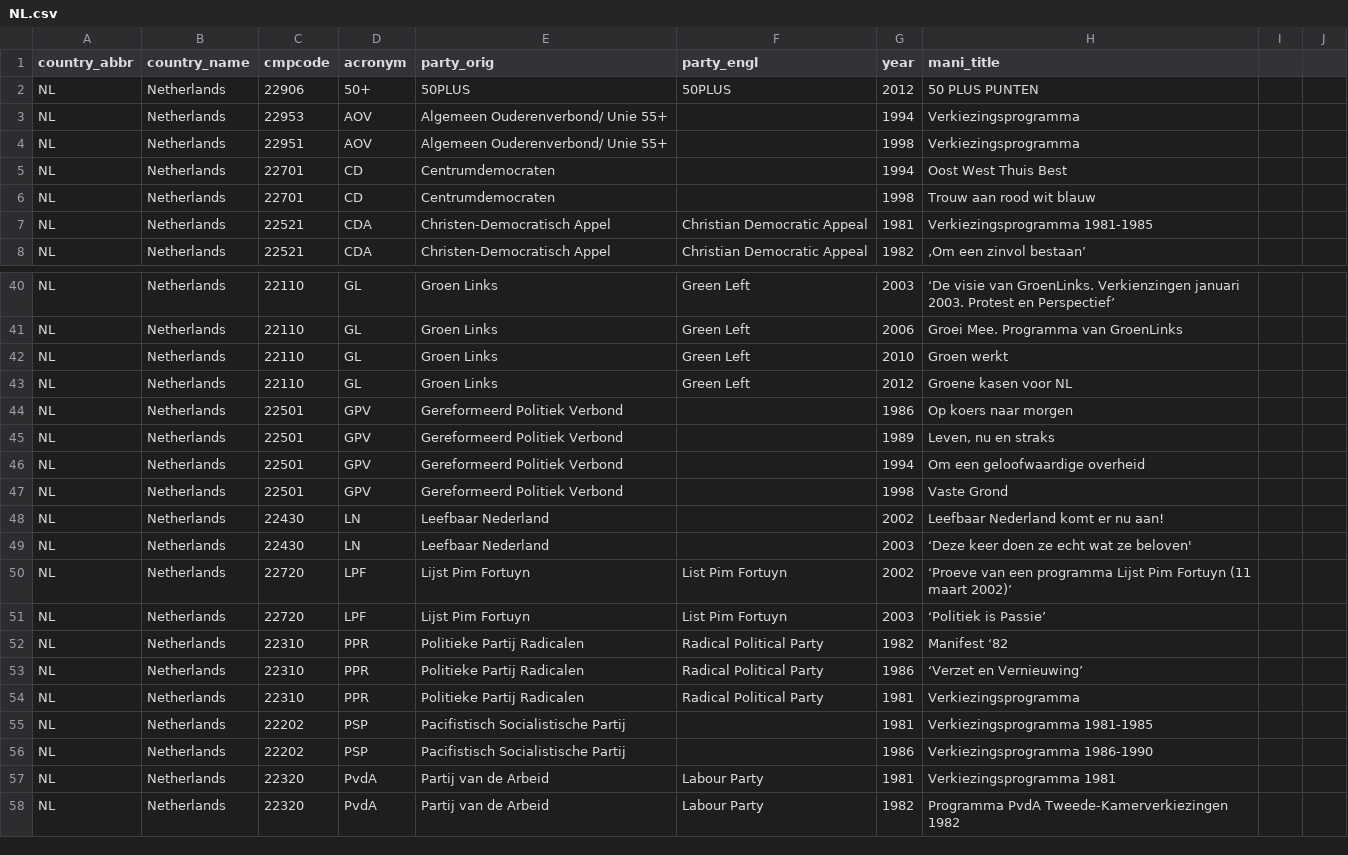
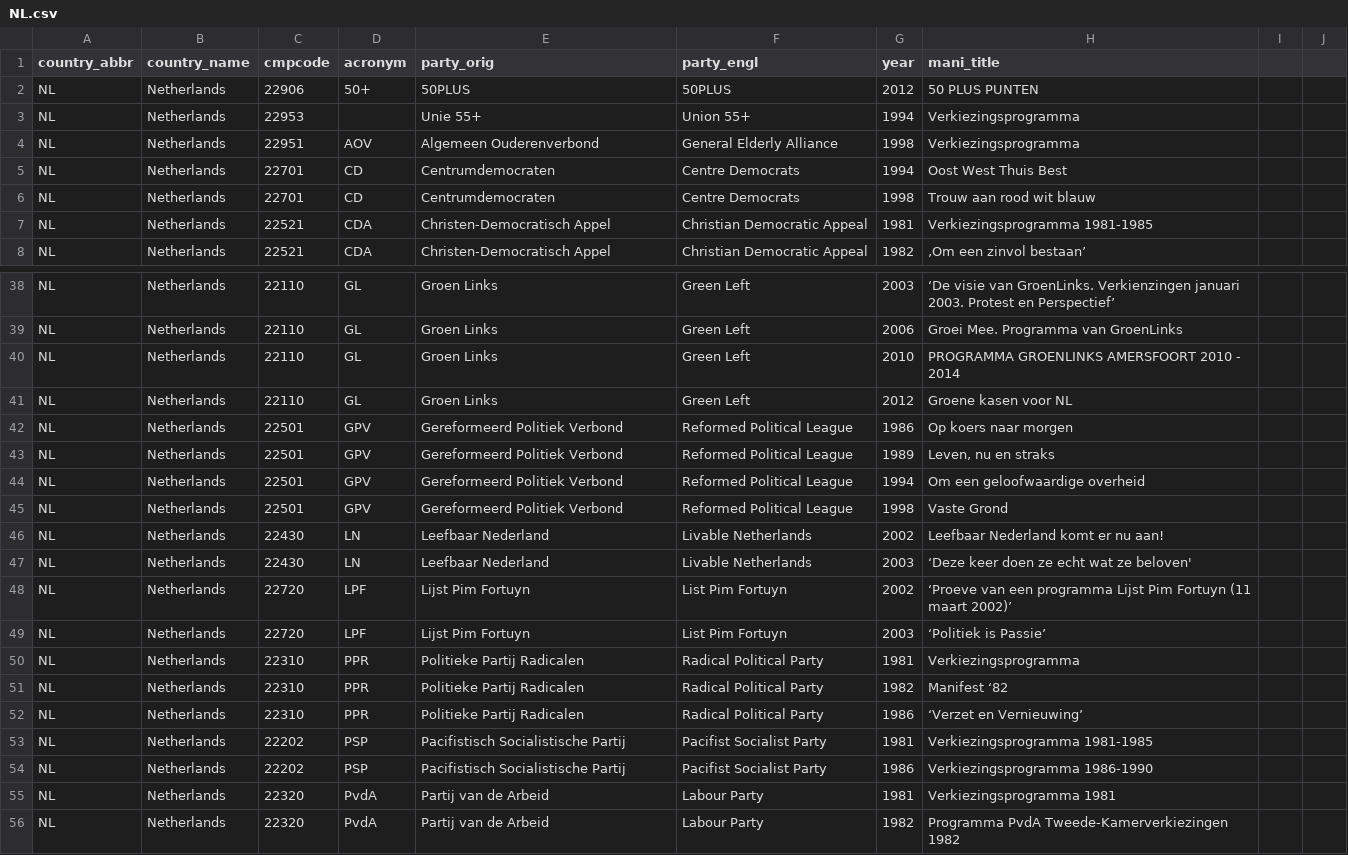
Before and after one commit to julianbernauer/polidoc, a CSV file: nations/netherlands/NL.csv, drawn as a sheet; only a part is shown, gaps mark what is left out; the diff covers the shown part only.

Commit message:
Update NL.csv
22953 acronym fehlt

```diff
--- a/nations/netherlands/NL.csv
+++ b/nations/netherlands/NL.csv
@@ -2,6 +2,6 @@ country_abbr,country_name,cmpcode,acronym,party_orig,party_engl,year,mani_title
 NL,Netherlands,22906,50+,50PLUS,50PLUS,2012,50 PLUS PUNTEN
-NL,Netherlands,22953,AOV,Algemeen Ouderenverbond/ Unie 55+,,1994,Verkiezingsprogramma
-NL,Netherlands,22951,AOV,Algemeen Ouderenverbond/ Unie 55+,,1998,Verkiezingsprogramma
-NL,Netherlands,22701,CD,Centrumdemocraten,,1994,Oost West Thuis Best
-NL,Netherlands,22701,CD ,Centrumdemocraten,,1998,Trouw aan rood wit blauw
+NL,Netherlands,22953,,Unie 55+,Union 55+,1994,Verkiezingsprogramma
+NL,Netherlands,22951,AOV,Algemeen Ouderenverbond,General Elderly Alliance,1998,Verkiezingsprogramma
+NL,Netherlands,22701,CD,Centrumdemocraten,Centre Democrats,1994,Oost West Thuis Best
+NL,Netherlands,22701,CD ,Centrumdemocraten,Centre Democrats,1998,Trouw aan rood wit blauw
 NL,Netherlands,22521,CDA,Christen-Democratisch Appel,Christian Democratic Appeal,1981,Verkiezingsprogramma 1981-1985
@@ -41,9 +39,9 @@ NL,Netherlands,22110,GL,Groen Links,Green Left,2003,‘De visie van GroenLinks.
 NL,Netherlands,22110,GL,Groen Links,Green Left,2006,Groei Mee. Programma van GroenLinks
-NL,Netherlands,22110,GL,Groen Links,Green Left,2010,Groen werkt
+NL,Netherlands,22110,GL,Groen Links,Green Left,2010,PROGRAMMA GROENLINKS AMERSFOORT 2010 - 2014
 NL,Netherlands,22110,GL,Groen Links,Green Left,2012,Groene kasen voor NL
-NL,Netherlands,22501,GPV,Gereformeerd Politiek Verbond,,1986,Op koers naar morgen
-NL,Netherlands,22501,GPV,Gereformeerd Politiek Verbond,,1989,"Leven, nu en straks"
-NL,Netherlands,22501,GPV,Gereformeerd Politiek Verbond,,1994,Om een geloofwaardige overheid
-NL,Netherlands,22501,GPV,Gereformeerd Politiek Verbond,,1998,Vaste Grond
-NL,Netherlands,22430,LN,Leefbaar Nederland,,2002,Leefbaar Nederland komt er nu aan!
-NL,Netherlands,22430,LN,Leefbaar Nederland,,2003,‘Deze keer doen ze echt wat ze beloven'
+NL,Netherlands,22501,GPV,Gereformeerd Politiek Verbond,Reformed Political League,1986,Op koers naar morgen
+NL,Netherlands,22501,GPV,Gereformeerd Politiek Verbond,Reformed Political League,1989,"Leven, nu en straks"
+NL,Netherlands,22501,GPV,Gereformeerd Politiek Verbond,Reformed Political League,1994,Om een geloofwaardige overheid
+NL,Netherlands,22501,GPV,Gereformeerd Politiek Verbond,Reformed Political League,1998,Vaste Grond
+NL,Netherlands,22430,LN,Leefbaar Nederland,Livable Netherlands,2002,Leefbaar Nederland komt er nu aan!
+NL,Netherlands,22430,LN,Leefbaar Nederland,Livable Netherlands,2003,‘Deze keer doen ze echt wat ze beloven'
@@ -52,6 +50,6 @@ NL,Netherlands,22720,LPF,Lijst Pim Fortuyn ,List Pim Fortuyn,2003,‘Politiek is
+NL,Netherlands,22310,PPR,Politieke Partij Radicalen,Radical Political Party,1981,Verkiezingsprogramma
 NL,Netherlands,22310,PPR,Politieke Partij Radicalen,Radical Political Party,1982,Manifest ‘82
 NL,Netherlands,22310,PPR,Politieke Partij Radicalen,Radical Political Party,1986,‘Verzet en Vernieuwing’
-NL,Netherlands,22310,PPR,Politieke Partij Radicalen ,Radical Political Party,1981, Verkiezingsprogramma
-NL,Netherlands,22202,PSP,Pacifistisch Socialistische Partij,,1981,Verkiezingsprogramma 1981-1985
-NL,Netherlands,22202,PSP,Pacifistisch Socialistische Partij,,1986,Verkiezingsprogramma 1986-1990
+NL,Netherlands,22202,PSP,Pacifistisch Socialistische Partij,Pacifist Socialist Party,1981,Verkiezingsprogramma 1981-1985
+NL,Netherlands,22202,PSP,Pacifistisch Socialistische Partij,Pacifist Socialist Party,1986,Verkiezingsprogramma 1986-1990
 NL,Netherlands,22320,PvdA,Partij van de Arbeid,Labour Party,1981,Verkiezingsprogramma 1981
```
Also changed, not shown: 3 removed rows, 3 moved rows and 17 edited cells elsewhere in this file.
